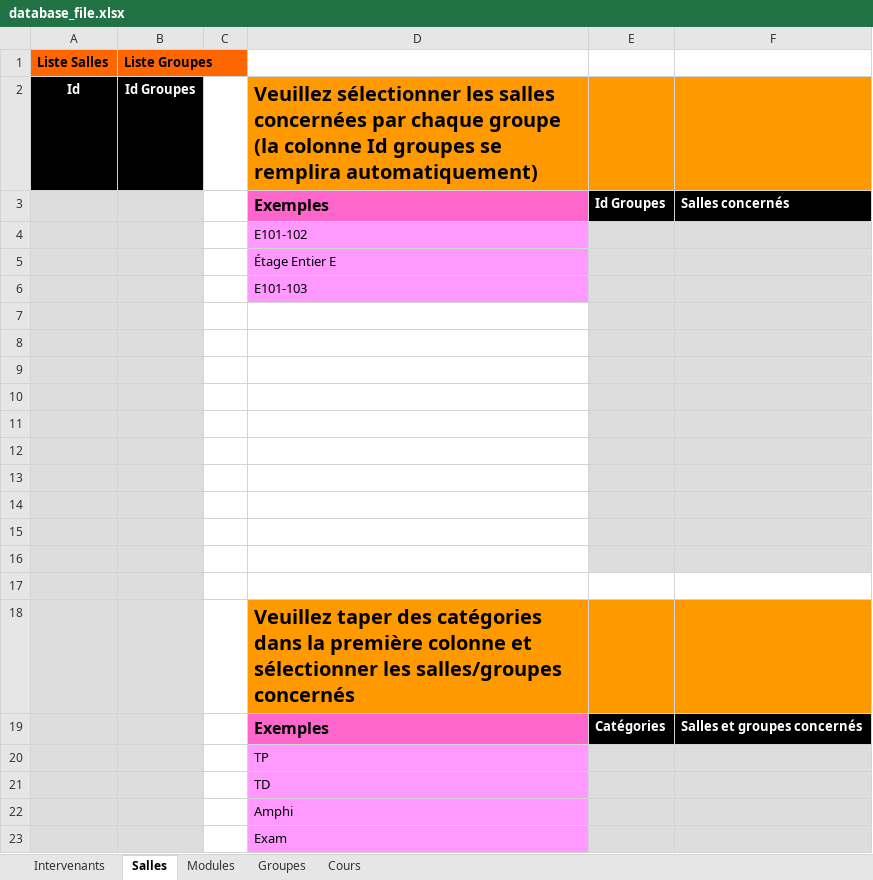
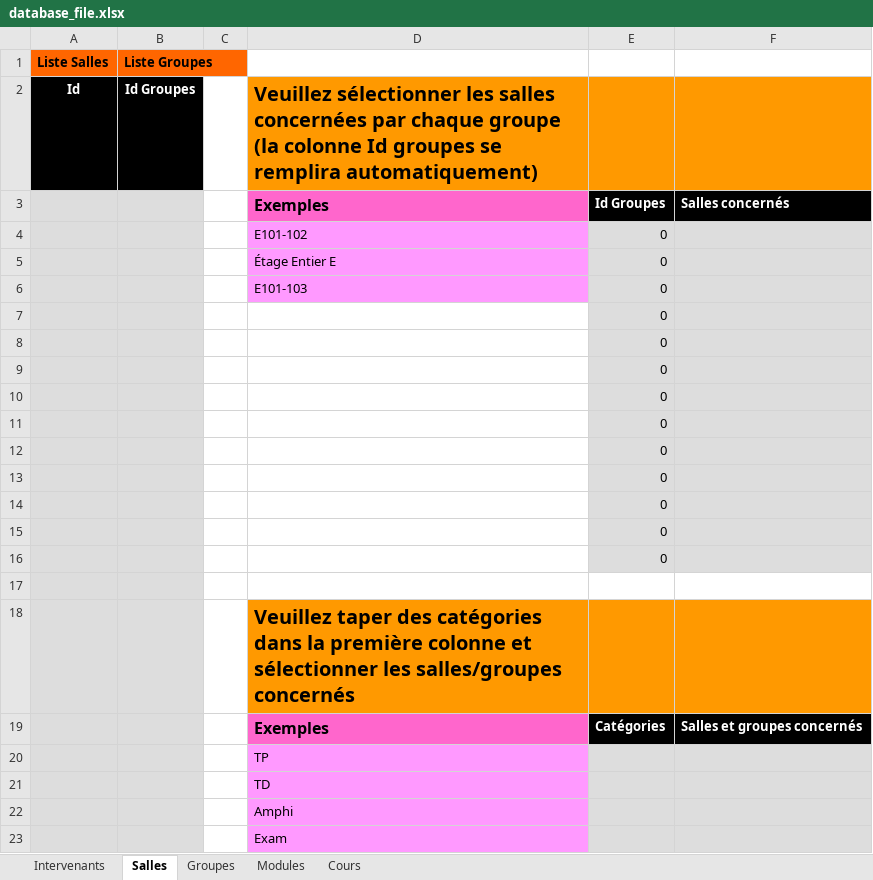
Before and after one commit to dlastes/edt, an Excel workbook: FlOpEDT/misc/deploy_database/database_file.xlsx, sheet Salles, drawn as a sheet; values as stored, in another font and other column widths than the file's, no borders; the diff names each change by its address in the sheet, - before the commit and + after, or states it on an @@ line.

Commit message:
database file ok

```diff
--- a/FlOpEDT/misc/deploy_database/database_file.xlsx (sheet Salles)
+++ b/FlOpEDT/misc/deploy_database/database_file.xlsx (sheet Salles)
@@ sheet tab order changed: Intervenants | Salles | Groupes | Modules | Cours @@
-E4:E16: (empty)
+E4:E16: 0
```
